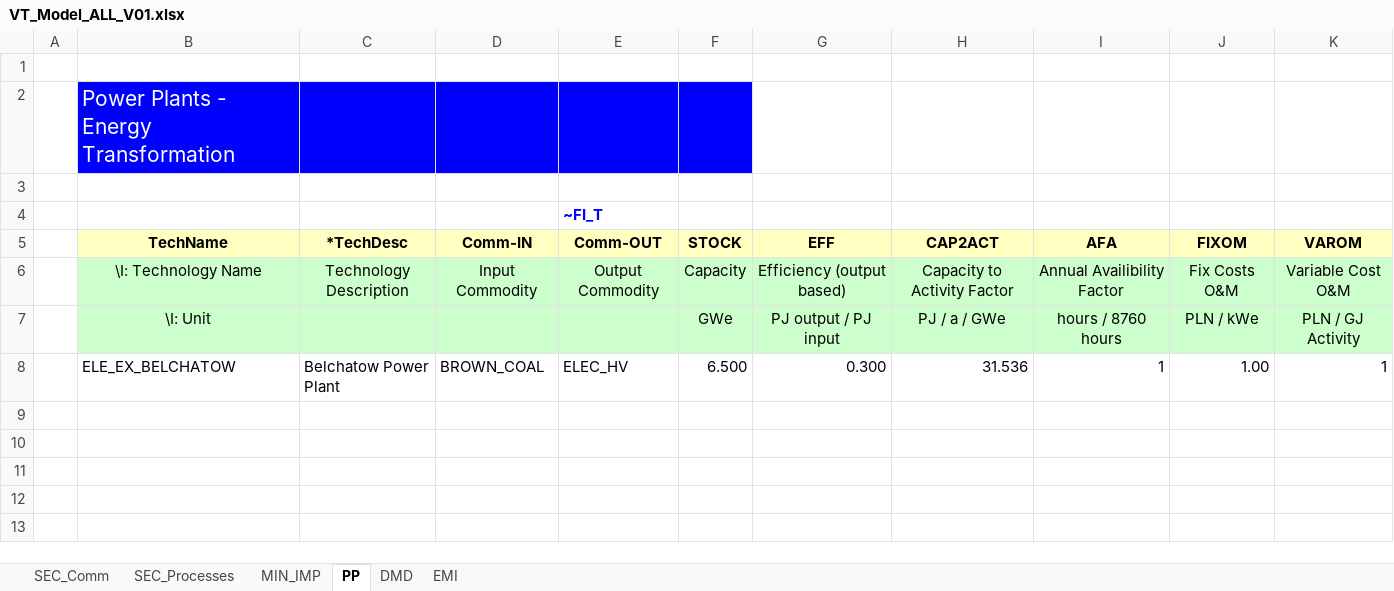
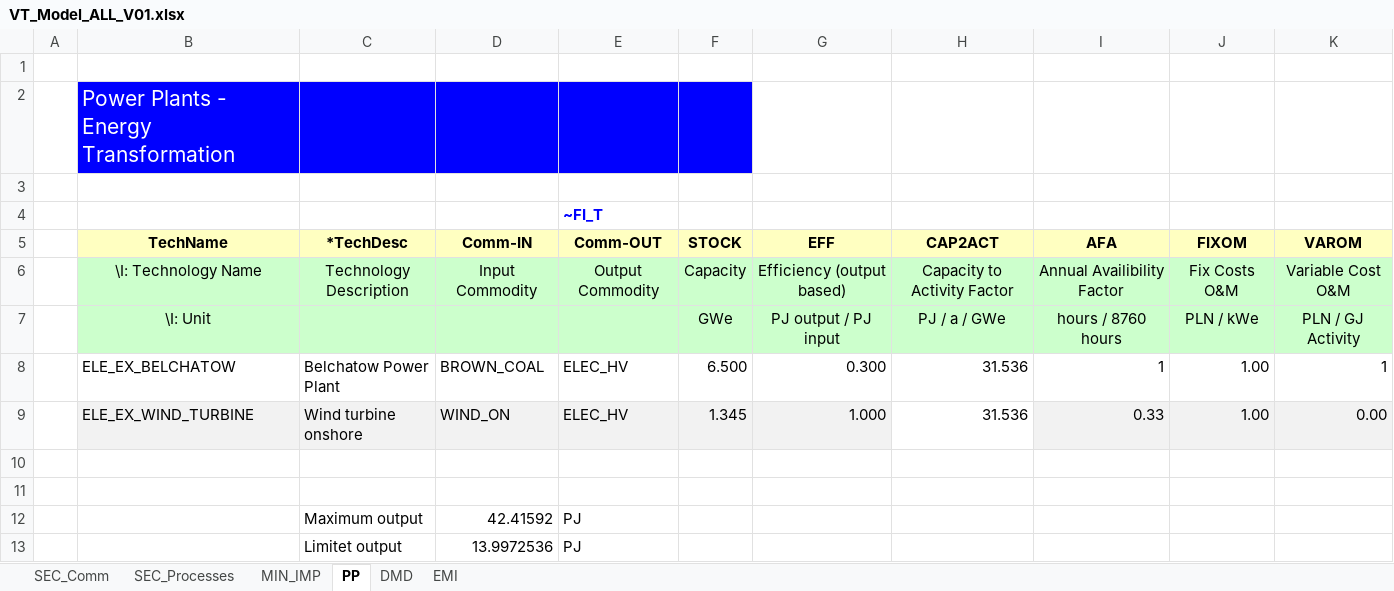
Before and after one commit to JMurz/JM, an Excel workbook: VT_Model_ALL_V01.xlsx, sheet PP, drawn as a sheet; values as stored, in another font and other column widths than the file's, no borders; the diff names each change by its address in the sheet, - before the commit and + after, or states it on an @@ line.

Commit message:
Add files via upload

```diff
--- a/VT_Model_ALL_V01.xlsx (sheet PP)
+++ b/VT_Model_ALL_V01.xlsx (sheet PP)
+row 9:  | ELE_EX_WIND_TURBINE | Wind turbine onshore | WIND_ON | ELEC_HV | 1.345 | 1.000 | 31.536 | 0.33 | 1.00 | 0.00
+row 10: (empty)
+row 11: (empty)
+row 12:  |  | Maximum output | 42.41592 | PJ
+row 13:  |  | Limitet output | 13.9972536 | PJ
```
Also changed, not shown: sheet SEC_Processes.
